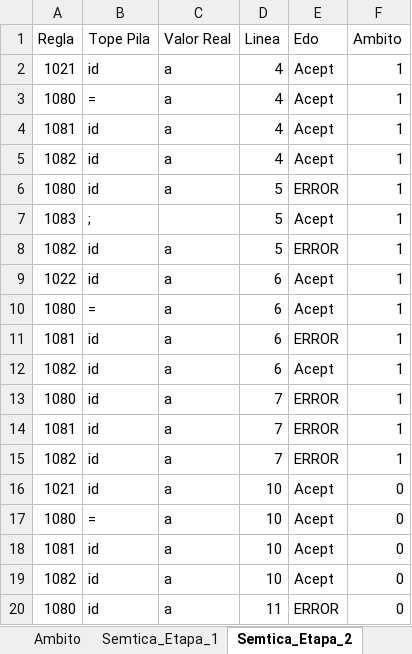
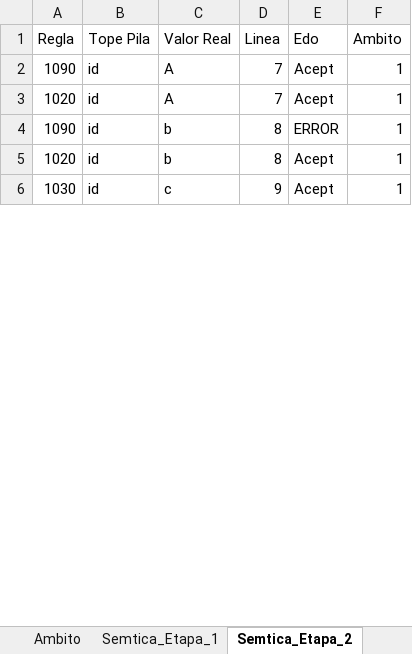
Before and after one commit to Chriss9720/Compilador2, an Excel workbook: build/classes/Excel/Yañez_Gonzalez_Christian_Emmanuel.xlsx, sheet Semtica_Etapa_2, drawn as a sheet; only a part is shown; values as stored, in another font and other column widths than the file's, no borders; removed rows and columns are numbered as before the commit, all else as after; the diff covers the shown part only; the diff names each change by its address in the sheet, - before the commit and + after, or states it on an @@ line.

Commit message:
Regla 9 Lista

```diff
--- a/build/classes/Excel/Yañez_Gonzalez_Christian_Emmanuel.xlsx (sheet Semtica_Etapa_2)
+++ b/build/classes/Excel/Yañez_Gonzalez_Christian_Emmanuel.xlsx (sheet Semtica_Etapa_2)
-A2 (Regla): 1021
+A2 (Regla): 1090
-C2 (Valor Real): a
+C2 (Valor Real): A
-D2 (Linea): 4
+D2 (Linea): 7
-row 3: 1080 | = | a | 4 | Acept | 1
-A3 (Regla): 1081
+A3 (Regla): 1020
-C3 (Valor Real): a
+C3 (Valor Real): A
-D3 (Linea): 4
+D3 (Linea): 7
-row 5: 1082 | id | a | 4 | Acept | 1
-A4 (Regla): 1080
+A4 (Regla): 1090
-C4 (Valor Real): a
+C4 (Valor Real): b
-D4 (Linea): 5
+D4 (Linea): 8
-row 7: 1083 | ; |  | 5 | Acept | 1
-row 8: 1082 | id | a | 5 | ERROR | 1
-A5 (Regla): 1022
+A5 (Regla): 1020
-C5 (Valor Real): a
+C5 (Valor Real): b
-D5 (Linea): 6
+D5 (Linea): 8
-row 10: 1080 | = | a | 6 | Acept | 1
-row 11: 1081 | id | a | 6 | ERROR | 1
-A6 (Regla): 1082
+A6 (Regla): 1030
-C6 (Valor Real): a
+C6 (Valor Real): c
-D6 (Linea): 6
+D6 (Linea): 9
-row 13: 1080 | id | a | 7 | ERROR | 1
-row 14: 1081 | id | a | 7 | ERROR | 1
-row 15: 1082 | id | a | 7 | ERROR | 1
-row 16: 1021 | id | a | 10 | Acept | 0
-row 17: 1080 | = | a | 10 | Acept | 0
-row 18: 1081 | id | a | 10 | Acept | 0
-row 19: 1082 | id | a | 10 | Acept | 0
-row 20: 1080 | id | a | 11 | ERROR | 0
```
Also changed, not shown: 16 added rows, 6 removed rows and 7 edited cells elsewhere in this sheet, sheet Tokens, sheet Errores, sheet Semtica_Etapa_1, sheet Contadores, sheet Ambito, src/Excel/Yañez_Gonzalez_Christian_Emmanuel.xlsx, 5 other files.
